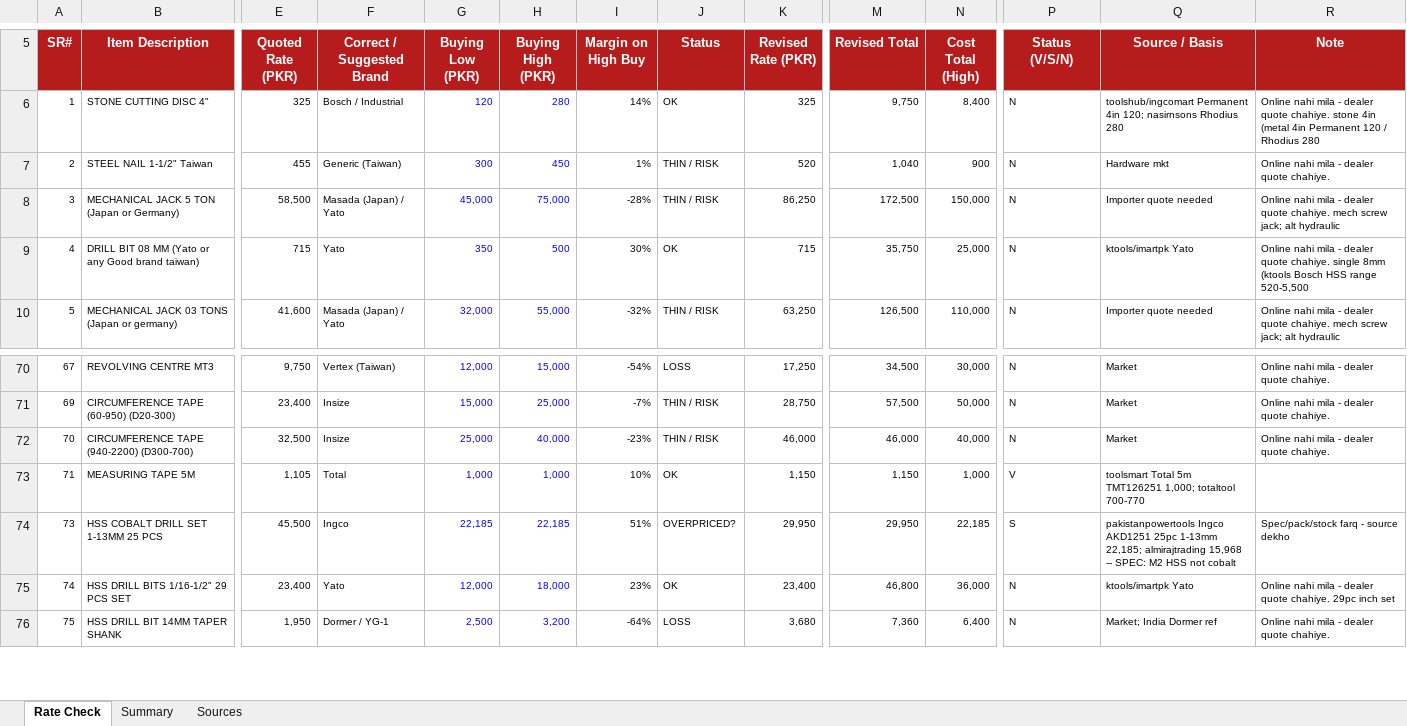
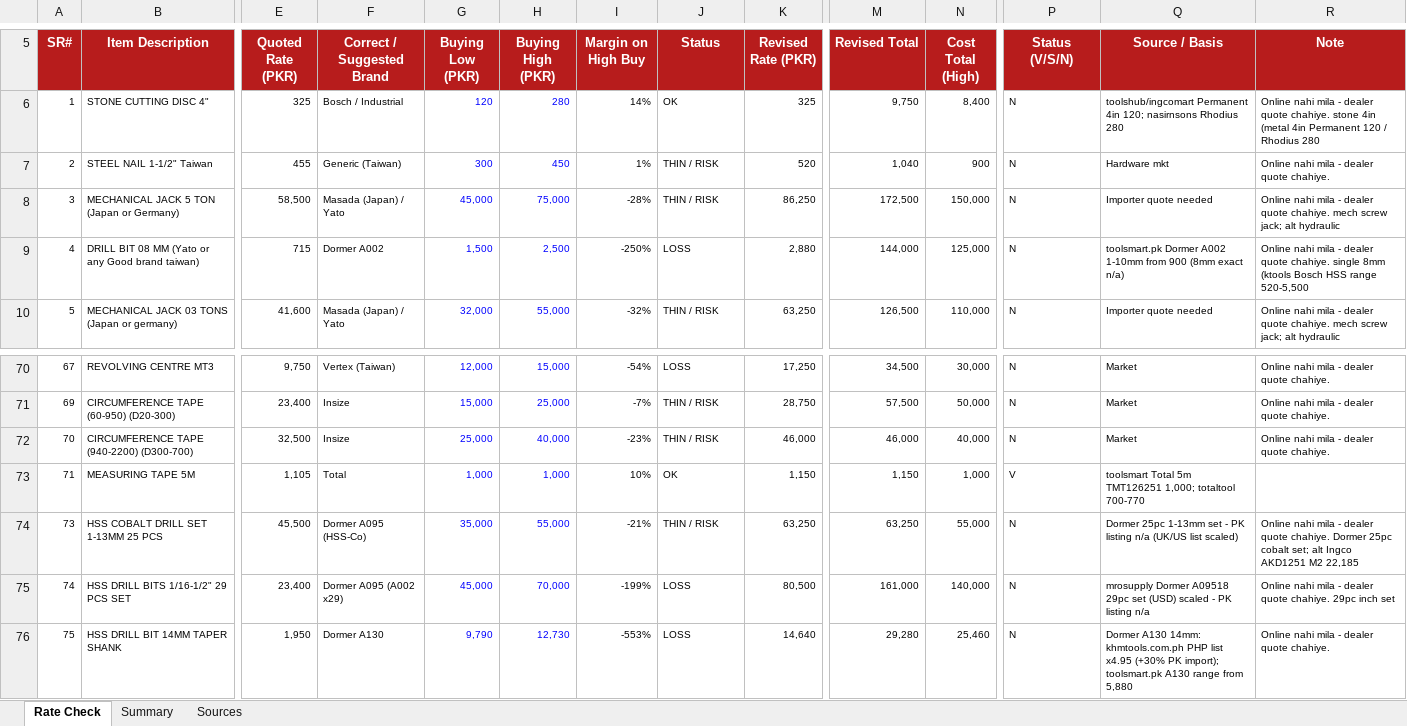
Before and after one commit to zidanefinance-bot/hassan, an Excel workbook: quotes/PR-217-228/Quote_PR217_PR228_Rate_Check.xlsx, sheet Rate Check, drawn as a sheet; only a part is shown, gaps mark what is left out; values as stored, in another font and other column widths than the file's, no borders; charts and pictures and conditional formats not drawn; the diff covers the shown part only; the diff names each change by its address in the sheet, - before the commit and + after, or states it on an @@ line.

```diff
--- a/quotes/PR-217-228/Quote_PR217_PR228_Rate_Check.xlsx (sheet Rate Check)
+++ b/quotes/PR-217-228/Quote_PR217_PR228_Rate_Check.xlsx (sheet Rate Check)
-F9 (Correct / Suggested Brand): Yato
+F9 (Correct / Suggested Brand): Dormer A002
-G9 (Buying Low (PKR)): 350
+G9 (Buying Low (PKR)): 1,500
-H9 (Buying High (PKR)): 500
+H9 (Buying High (PKR)): 2,500
-I9 (Margin on High Buy): 30%
+I9 (Margin on High Buy): -250%
-J9 (Status): OK
+J9 (Status): LOSS
-K9 (Revised Rate (PKR)): 715
+K9 (Revised Rate (PKR)): 2,880
-M9 (Revised Total): 35,750
+M9 (Revised Total): 144,000
-N9 (Cost Total (High)): 25,000
+N9 (Cost Total (High)): 125,000
-Q9 (Source / Basis): ktools/imartpk Yato
+Q9 (Source / Basis): toolsmart.pk Dormer A002 1-10mm from 900 (8mm exact n/a)
-F74 (Correct / Suggested Brand): Ingco
+F74 (Correct / Suggested Brand): Dormer A095 (HSS-Co)
-G74 (Buying Low (PKR)): 22,185
+G74 (Buying Low (PKR)): 35,000
-H74 (Buying High (PKR)): 22,185
+H74 (Buying High (PKR)): 55,000
-I74 (Margin on High Buy): 51%
+I74 (Margin on High Buy): -21%
-J74 (Status): OVERPRICED?
+J74 (Status): THIN / RISK
-K74 (Revised Rate (PKR)): 29,950
+K74 (Revised Rate (PKR)): 63,250
-M74 (Revised Total): 29,950
+M74 (Revised Total): 63,250
-N74 (Cost Total (High)): 22,185
+N74 (Cost Total (High)): 55,000
-P74 (Status (V/S/N)): S
+P74 (Status (V/S/N)): N
-Q74 (Source / Basis): pakistanpowertools Ingco AKD1251 25pc 1-13mm 22,185; almirajtrading 15,968 -- SPEC: M2 HSS not cobalt
+Q74 (Source / Basis): Dormer 25pc 1-13mm set - PK listing n/a (UK/US list scaled)
-R74 (Note): Spec/pack/stock farq - source dekho
+R74 (Note): Online nahi mila - dealer quote chahiye. Dormer 25pc cobalt set; alt Ingco AKD1251 M2 22,185
-F75 (Correct / Suggested Brand): Yato
+F75 (Correct / Suggested Brand): Dormer A095 (A002 x29)
-G75 (Buying Low (PKR)): 12,000
+G75 (Buying Low (PKR)): 45,000
-H75 (Buying High (PKR)): 18,000
+H75 (Buying High (PKR)): 70,000
-I75 (Margin on High Buy): 23%
+I75 (Margin on High Buy): -199%
-J75 (Status): OK
+J75 (Status): LOSS
-K75 (Revised Rate (PKR)): 23,400
+K75 (Revised Rate (PKR)): 80,500
-M75 (Revised Total): 46,800
+M75 (Revised Total): 161,000
-N75 (Cost Total (High)): 36,000
+N75 (Cost Total (High)): 140,000
-Q75 (Source / Basis): ktools/imartpk Yato
+Q75 (Source / Basis): mrosupply Dormer A09518 29pc set (USD) scaled - PK listing n/a
-F76 (Correct / Suggested Brand): Dormer / YG-1
+F76 (Correct / Suggested Brand): Dormer A130
-G76 (Buying Low (PKR)): 2,500
+G76 (Buying Low (PKR)): 9,790
-H76 (Buying High (PKR)): 3,200
+H76 (Buying High (PKR)): 12,730
-I76 (Margin on High Buy): -64%
+I76 (Margin on High Buy): -553%
-K76 (Revised Rate (PKR)): 3,680
+K76 (Revised Rate (PKR)): 14,640
-M76 (Revised Total): 7,360
+M76 (Revised Total): 29,280
-N76 (Cost Total (High)): 6,400
+N76 (Cost Total (High)): 25,460
-Q76 (Source / Basis): Market; India Dormer ref
+Q76 (Source / Basis): Dormer A130 14mm: khmtools.com.ph PHP list x4.95 (+30% PK import); toolsmart.pk A130 range from 5,880
```
Also changed, not shown: 224 edited cells elsewhere in this sheet, sheet Summary, quotes/PR-217-228/RFQ_PR217_PR228.xlsx, quotes/PR-217-228/Zidane_Revised_Quotation_PR217_PR228.xlsx, 6 other files.
